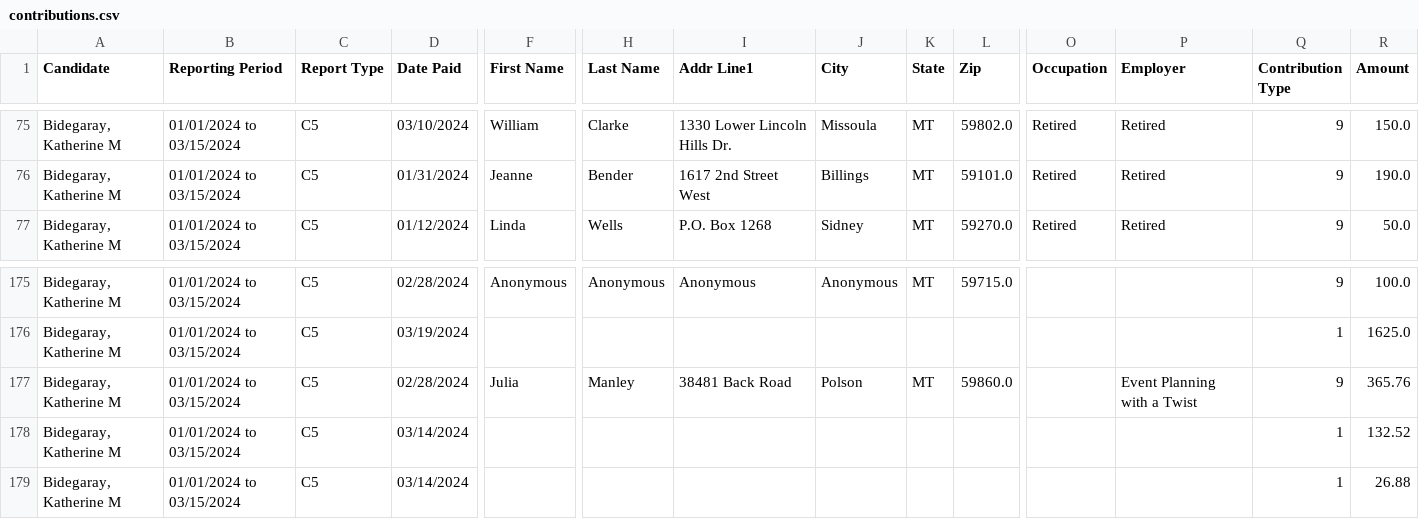
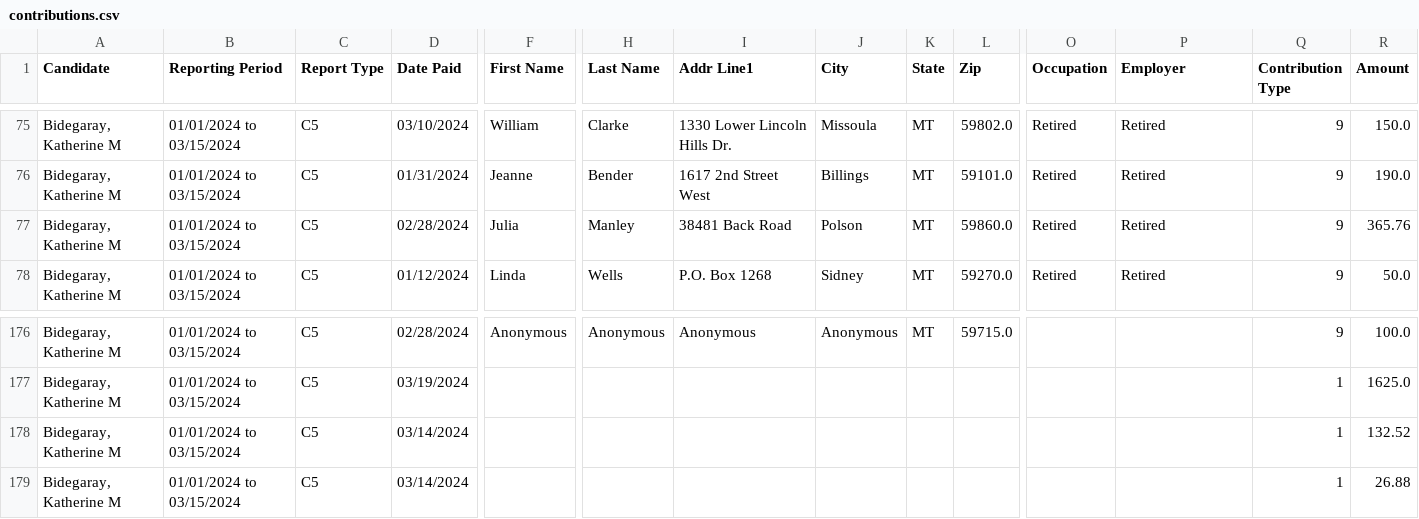
Before and after one commit to eidietrich/cers-interaface, a CSV file: cleaned/2024/supco3/contributions.csv, drawn as a sheet; only a part is shown, gaps mark what is left out; removed rows and columns are numbered as before the commit, all else as after; rows hold the shown columns only; the diff names each change by its address in the sheet, - before the commit and + after, or states it on an @@ line.

```diff
--- a/cleaned/2024/supco3/contributions.csv
+++ b/cleaned/2024/supco3/contributions.csv
+row 77: Bidegaray, Katherine M | 01/01/2024 to 03/15/2024 | C5 | 02/28/2024 | Julia | Manley | 38481 Back Road | Polson | MT | 59860.0 | Retired | Retired | 9 | 365.76
-row 177: Bidegaray, Katherine M | 01/01/2024 to 03/15/2024 | C5 | 02/28/2024 | Julia | Manley | 38481 Back Road | Polson | MT | 59860.0 |  | Event Planning with a Twist | 9 | 365.76
```
Also changed, not shown: cleaned/2024/leg/expenditures.csv, cleaned/2024/sos/contributions.csv, 15 other files.
